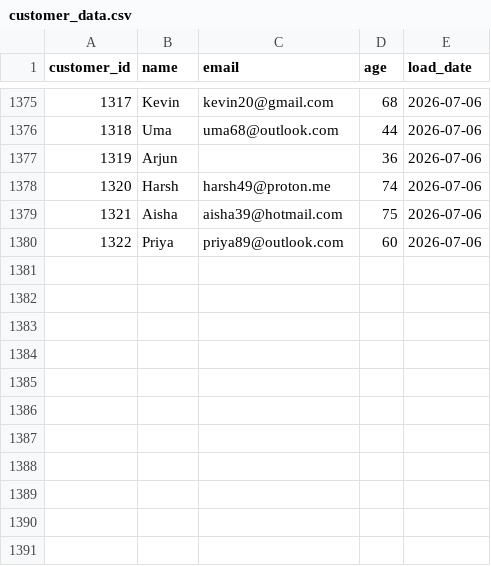
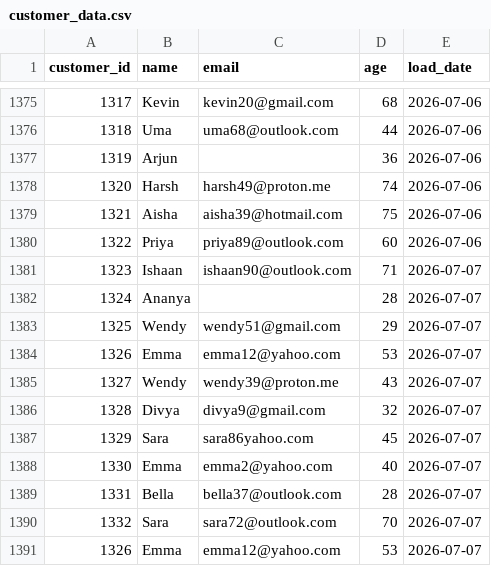
Before and after one commit to darshandharu/data-quality-monitoring-dashboard, a CSV file: raw_data/customer_data.csv, drawn as a sheet; only a part is shown, gaps mark what is left out.

```diff
--- a/raw_data/customer_data.csv
+++ b/raw_data/customer_data.csv
@@ -1380 +1380,12 @@ customer_id,name,email,age,load_date
 1322,Priya,priya89@outlook.com,60,2026-07-06
+1323,Ishaan,ishaan90@outlook.com,71,2026-07-07
+1324,Ananya,,28,2026-07-07
+1325,Wendy,wendy51@gmail.com,29,2026-07-07
+1326,Emma,emma12@yahoo.com,53,2026-07-07
+1327,Wendy,wendy39@proton.me,43,2026-07-07
+1328,Divya,divya9@gmail.com,32,2026-07-07
+1329,Sara,sara86yahoo.com,45,2026-07-07
+1330,Emma,emma2@yahoo.com,40,2026-07-07
+1331,Bella,bella37@outlook.com,28,2026-07-07
+1332,Sara,sara72@outlook.com,70,2026-07-07
+1326,Emma,emma12@yahoo.com,53,2026-07-07
```
Also changed, not shown: 4 other files.
